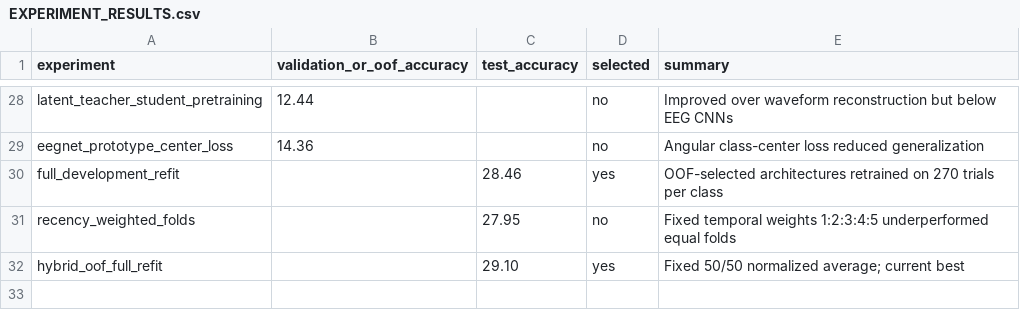
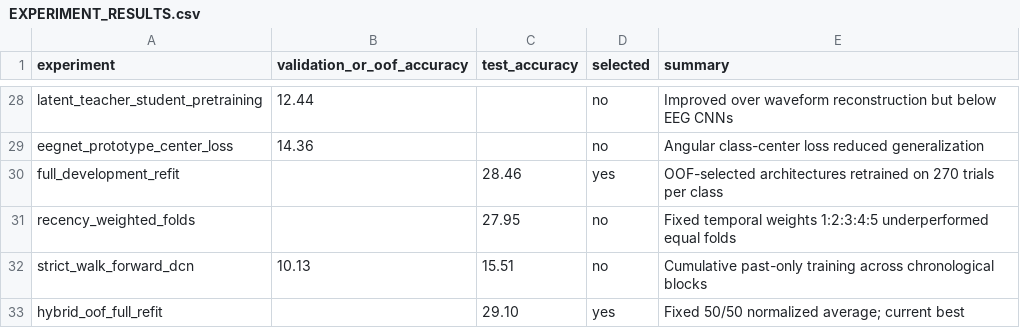
Before and after one commit to Einsons/Recognition-of-Imagined-Handwritten-Content-from-Brain-Signals, a CSV file: EXPERIMENT_RESULTS.csv, drawn as a sheet; only a part is shown, gaps mark what is left out; the diff names each change by its address in the sheet, - before the commit and + after, or states it on an @@ line.

Commit message:
Record strict walk-forward temporal evaluation

```diff
--- a/EXPERIMENT_RESULTS.csv
+++ b/EXPERIMENT_RESULTS.csv
+row 32: strict_walk_forward_dcn | 10.13 | 15.51 | no | Cumulative past-only training across chronological blocks
```
Also changed, not shown: 2 other files.
